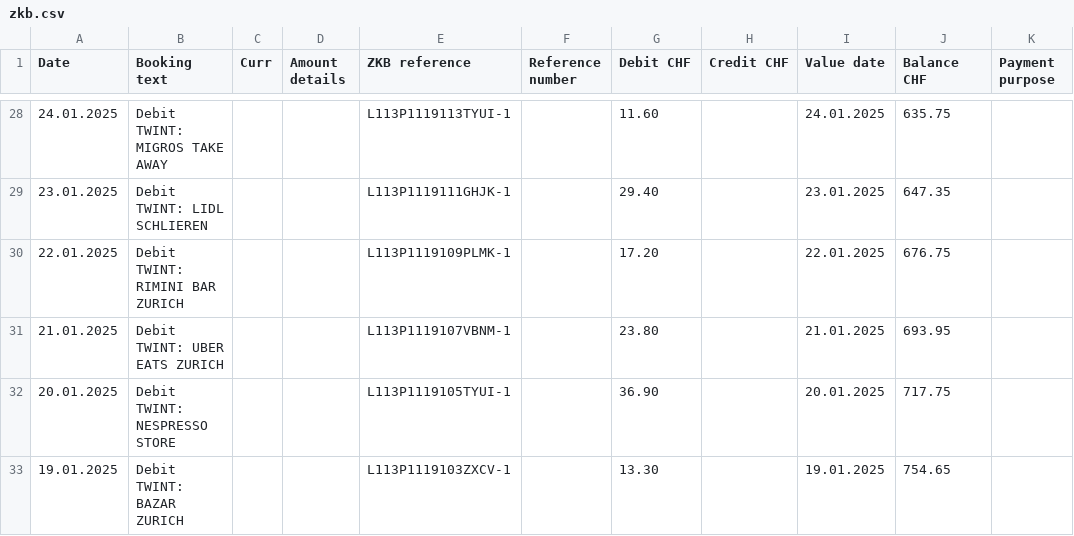
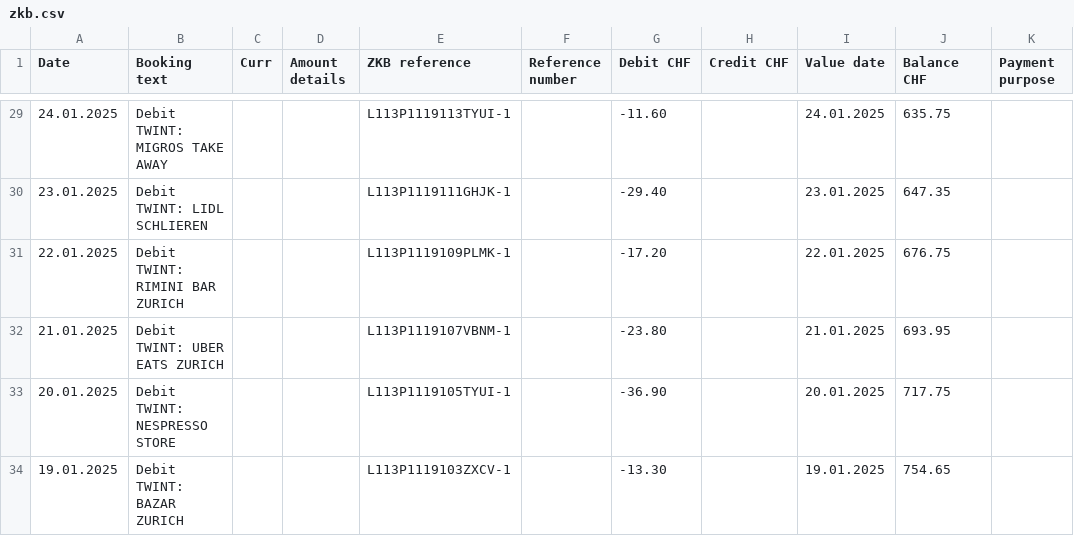
Before and after one commit to duxirosenberg/trace_ai, a CSV file: csvs/zkb.csv, drawn as a sheet; only a part is shown, gaps mark what is left out; addresses are those after the commit; the diff covers the shown part only; the diff names each change by its address in the sheet, - before the commit and + after, or states it on an @@ line.

```diff
--- a/csvs/zkb.csv
+++ b/csvs/zkb.csv
-G29 (Debit CHF): 11.60
+G29 (Debit CHF): -11.60
-G30 (Debit CHF): 29.40
+G30 (Debit CHF): -29.40
-G31 (Debit CHF): 17.20
+G31 (Debit CHF): -17.20
-G32 (Debit CHF): 23.80
+G32 (Debit CHF): -23.80
-G33 (Debit CHF): 36.90
+G33 (Debit CHF): -36.90
-G34 (Debit CHF): 13.30
+G34 (Debit CHF): -13.30
```
Also changed, not shown: 1 added row and 26 edited cells elsewhere in this file, 4 other files.
